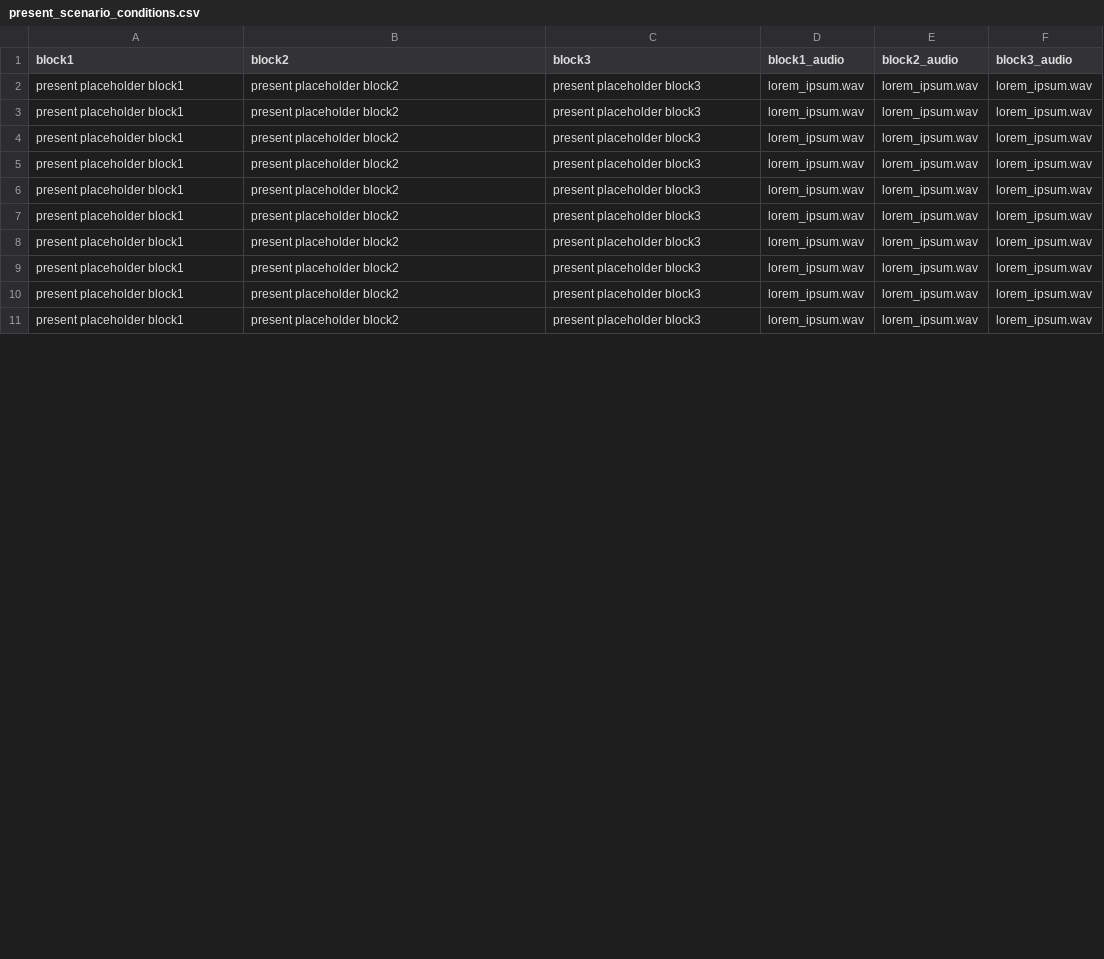
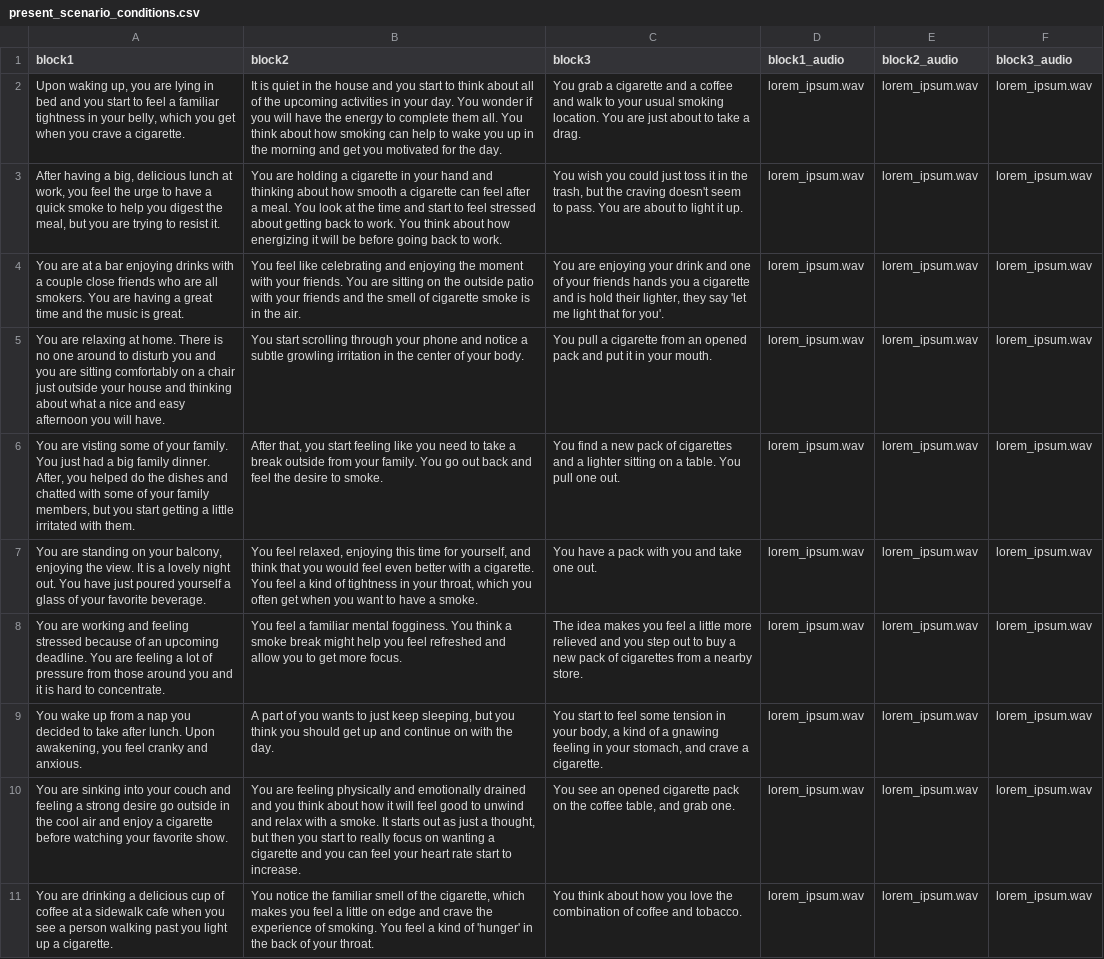
Before and after one commit to pqle/high_level_construal, a CSV file: present_scenario_conditions.csv, drawn as a sheet; only a part is shown; the diff covers the shown part only; the diff names each change by its address in the sheet, - before the commit and + after, or states it on an @@ line.

Commit message:
Add present scenario text blocks

```diff
--- a/present_scenario_conditions.csv
+++ b/present_scenario_conditions.csv
-A2 (block1): present placeholder block1
+A2 (block1): Upon waking up, you are lying in bed and you start to feel a familiar tightness in your belly, which you get when you crave a cigarette.
-B2 (block2): present placeholder block2
+B2 (block2): It is quiet in the house and you start to think about all of the upcoming activities in your day. You wonder if you will have the energy to complete them all. You think about how smoking can help to wake you up in the morning and get you motivated for the day.
-C2 (block3): present placeholder block3
+C2 (block3): You grab a cigarette and a coffee and walk to your usual smoking location. You are just about to take a drag.
-A3 (block1): present placeholder block1
+A3 (block1): After having a big, delicious lunch at work, you feel the urge to have a quick smoke to help you digest the meal, but you are trying to resist it.
-B3 (block2): present placeholder block2
+B3 (block2): You are holding a cigarette in your hand and thinking about how smooth a cigarette can feel after a meal. You look at the time and start to feel stressed about getting back to work. You think about how energizing it will be before going back to work.
-C3 (block3): present placeholder block3
+C3 (block3): You wish you could just toss it in the trash, but the craving doesn't seem to pass. You are about to light it up.
-A4 (block1): present placeholder block1
+A4 (block1): You are at a bar enjoying drinks with a couple close friends who are all smokers. You are having a great time and the music is great.
-B4 (block2): present placeholder block2
+B4 (block2): You feel like celebrating and enjoying the moment with your friends. You are sitting on the outside patio with your friends and the smell of cigarette smoke is in the air.
-C4 (block3): present placeholder block3
+C4 (block3): You are enjoying your drink and one of your friends hands you a cigarette and is hold their lighter, they say 'let me light that for you'.
-A5 (block1): present placeholder block1
+A5 (block1): You are relaxing at home. There is no one around to disturb you and you are sitting comfortably on a chair just outside your house and thinking about what a nice and easy afternoon you will have.
-B5 (block2): present placeholder block2
+B5 (block2): You start scrolling through your phone and notice a subtle growling irritation in the center of your body.
-C5 (block3): present placeholder block3
+C5 (block3): You pull a cigarette from an opened pack and put it in your mouth.
-A6 (block1): present placeholder block1
+A6 (block1): You are visting some of your family. You just had a big family dinner. After, you helped do the dishes and chatted with some of your family members, but you start getting a little irritated with them.
-B6 (block2): present placeholder block2
+B6 (block2): After that, you start feeling like you need to take a break outside from your family. You go out back and feel the desire to smoke.
-C6 (block3): present placeholder block3
+C6 (block3): You find a new pack of cigarettes and a lighter sitting on a table. You pull one out.
-A7 (block1): present placeholder block1
+A7 (block1): You are standing on your balcony, enjoying the view. It is a lovely night out. You have just poured yourself a glass of your favorite beverage.
-B7 (block2): present placeholder block2
+B7 (block2): You feel relaxed, enjoying this time for yourself, and think that you would feel even better with a cigarette. You feel a kind of tightness in your throat, which you often get when you want to have a smoke.
-C7 (block3): present placeholder block3
+C7 (block3): You have a pack with you and take one out.
-A8 (block1): present placeholder block1
+A8 (block1): You are working and feeling stressed because of an upcoming deadline. You are feeling a lot of pressure from those around you and it is hard to concentrate.
-B8 (block2): present placeholder block2
+B8 (block2): You feel a familiar mental fogginess. You think a smoke break might help you feel refreshed and allow you to get more focus.
-C8 (block3): present placeholder block3
+C8 (block3): The idea makes you feel a little more relieved and you step out to buy a new pack of cigarettes from a nearby store.
-A9 (block1): present placeholder block1
+A9 (block1): You wake up from a nap you decided to take after lunch. Upon awakening, you feel cranky and anxious.
-B9 (block2): present placeholder block2
+B9 (block2): A part of you wants to just keep sleeping, but you think you should get up and continue on with the day.
-C9 (block3): present placeholder block3
+C9 (block3): You start to feel some tension in your body, a kind of a gnawing feeling in your stomach, and crave a cigarette.
-A10 (block1): present placeholder block1
+A10 (block1): You are sinking into your couch and feeling a strong desire go outside in the cool air and enjoy a cigarette before watching your favorite show.
-B10 (block2): present placeholder block2
+B10 (block2): You are feeling physically and emotionally drained and you think about how it will feel good to unwind and relax with a smoke. It starts out as just a thought, but then you start to really focus on wanting a cigarette and you can feel your heart rate start to increase.
-C10 (block3): present placeholder block3
+C10 (block3): You see an opened cigarette pack on the coffee table, and grab one.
-A11 (block1): present placeholder block1
+A11 (block1): You are drinking a delicious cup of coffee at a sidewalk cafe when you see a person walking past you light up a cigarette.
-B11 (block2): present placeholder block2
+B11 (block2): You notice the familiar smell of the cigarette, which makes you feel a little on edge and crave the experience of smoking. You feel a kind of 'hunger' in the back of your throat.
-C11 (block3): present placeholder block3
+C11 (block3): You think about how you love the combination of coffee and tobacco.
```
Also changed, not shown: 18 edited cells elsewhere in this file.
